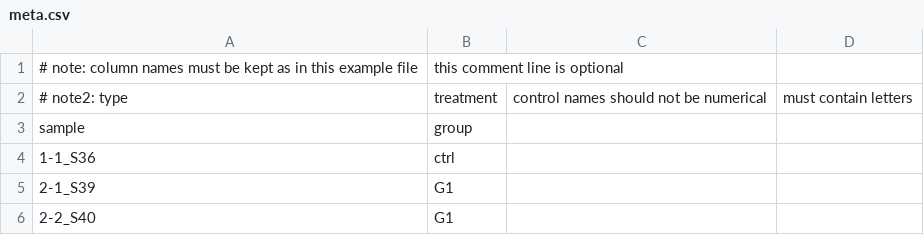
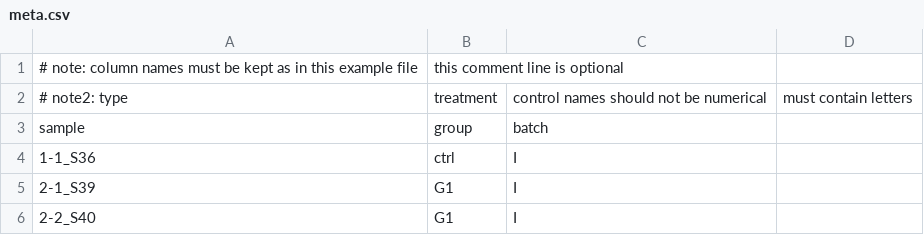
Before and after one commit to radio1988/bpipes, a CSV file: snakemake/chiplike_analysis/config/meta.csv, drawn as a sheet.

Commit message:
meta batch included for deseq2

```diff
--- a/snakemake/chiplike_analysis/config/meta.csv
+++ b/snakemake/chiplike_analysis/config/meta.csv
@@ -2,5 +2,5 @@
 # note2: type, treatment, control names should not be numerical, must contain letters
-sample,group
-1-1_S36,ctrl
-2-1_S39,G1
-2-2_S40,G1
+sample,group,batch
+1-1_S36,ctrl,I
+2-1_S39,G1,I
+2-2_S40,G1,I
```
